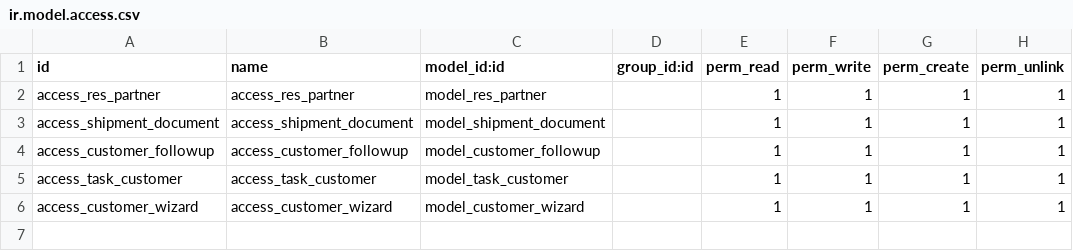
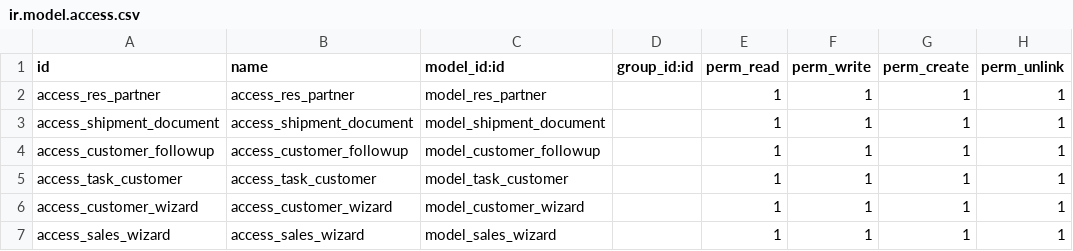
Before and after one commit to krishnavenisidmec/customaddons, a CSV file: business_management/security/ir.model.access.csv, drawn as a sheet; the diff names each change by its address in the sheet, - before the commit and + after, or states it on an @@ line.

```diff
--- a/business_management/security/ir.model.access.csv
+++ b/business_management/security/ir.model.access.csv
+row 7: access_sales_wizard | access_sales_wizard | model_sales_wizard |  | 1 | 1 | 1 | 1
```
Also changed, not shown: 10 other files.
